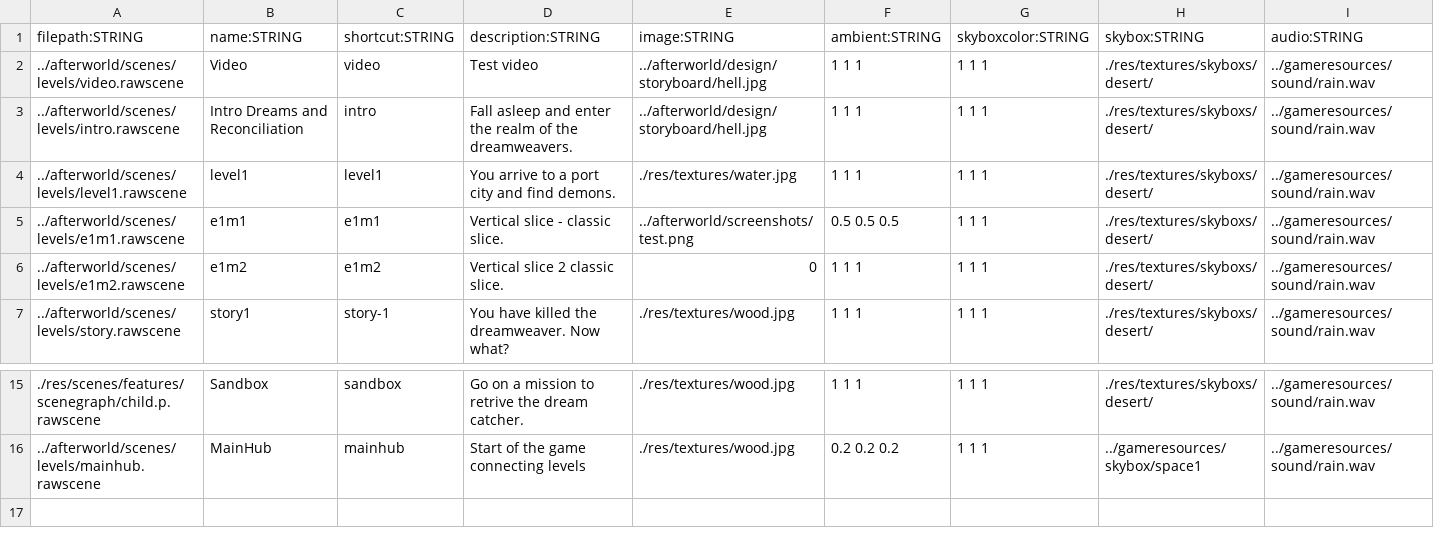
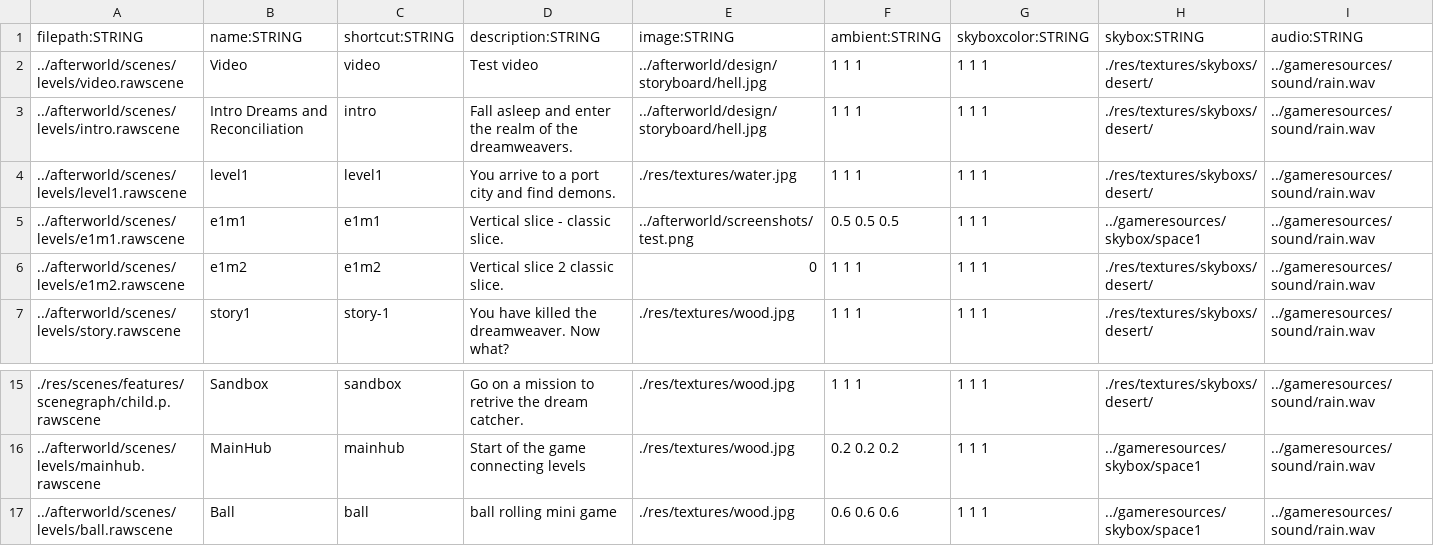
Before and after one commit to BradfordMedeiros/afterworld, a CSV file: data/sql/levels.csv, drawn as a sheet; only a part is shown, gaps mark what is left out.

Commit message:
vehicles - ball init implementation
-

```diff
--- a/data/sql/levels.csv
+++ b/data/sql/levels.csv
@@ -4,3 +4,3 @@ filepath:STRING,name:STRING,shortcut:STRING,description:STRING,image:STRING,ambi
 ../afterworld/scenes/levels/level1.rawscene,level1,level1,You arrive to a port city and find demons.,./res/textures/water.jpg,1 1 1,1 1 1,./res/textures/skyboxs/desert/,../gameresources/sound/rain.wav
-../afterworld/scenes/levels/e1m1.rawscene,e1m1,e1m1,Vertical slice - classic slice. ,../afterworld/screenshots/test.png,0.5 0.5 0.5,1 1 1,./res/textures/skyboxs/desert/,../gameresources/sound/rain.wav
+../afterworld/scenes/levels/e1m1.rawscene,e1m1,e1m1,Vertical slice - classic slice. ,../afterworld/screenshots/test.png,0.5 0.5 0.5,1 1 1,../gameresources/skybox/space1,../gameresources/sound/rain.wav
 ../afterworld/scenes/levels/e1m2.rawscene,e1m2,e1m2,Vertical slice 2  classic slice.,0,1 1 1,1 1 1,./res/textures/skyboxs/desert/,../gameresources/sound/rain.wav
@@ -16 +16,2 @@ filepath:STRING,name:STRING,shortcut:STRING,description:STRING,image:STRING,ambi
 ../afterworld/scenes/levels/mainhub.rawscene,MainHub,mainhub,Start of the game connecting levels,./res/textures/wood.jpg,0.2 0.2 0.2,1 1 1,../gameresources/skybox/space1,../gameresources/sound/rain.wav
+../afterworld/scenes/levels/ball.rawscene,Ball,ball,ball rolling mini game,./res/textures/wood.jpg,0.6 0.6 0.6,1 1 1,../gameresources/skybox/space1,../gameresources/sound/rain.wav
```
Also changed, not shown: 11 other files.
